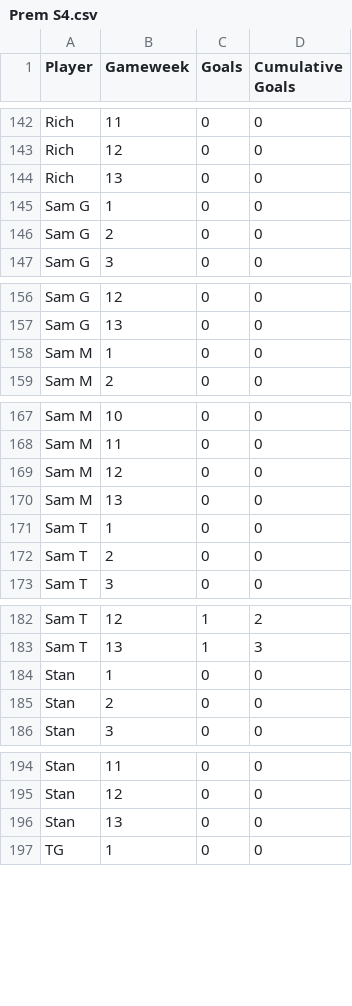
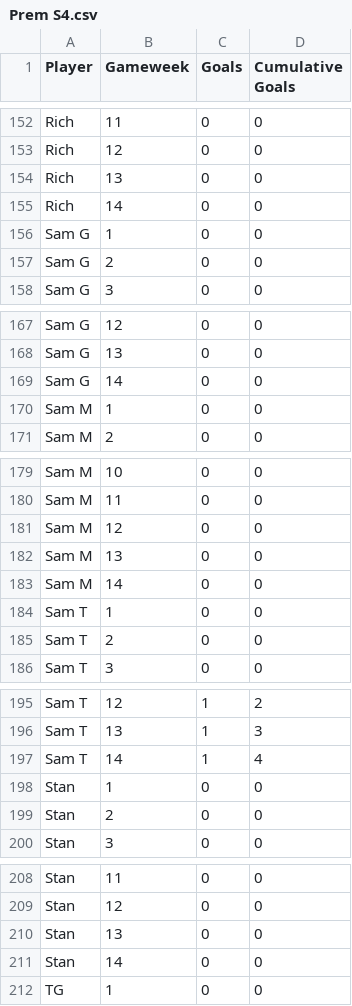
Before and after one commit to lewtip97/fives_app, a CSV file: data/team_stats/Prem S4.csv, drawn as a sheet; only a part is shown, gaps mark what is left out; the diff covers the shown part only.

```diff
--- a/data/team_stats/Prem S4.csv
+++ b/data/team_stats/Prem S4.csv
@@ -144,2 +154,3 @@ Rich,12,0,0
 Rich,13,0,0
+Rich,14,0,0
 Sam G,1,0,0
@@ -157,2 +168,3 @@ Sam G,12,0,0
 Sam G,13,0,0
+Sam G,14,0,0
 Sam M,1,0,0
@@ -170,2 +182,3 @@ Sam M,12,0,0
 Sam M,13,0,0
+Sam M,14,0,0
 Sam T,1,0,0
@@ -183,2 +196,3 @@ Sam T,12,1,2
 Sam T,13,1,3
+Sam T,14,1,4
 Stan,1,0,0
@@ -196,2 +210,3 @@ Stan,12,0,0
 Stan,13,0,0
+Stan,14,0,0
 TG,1,0,0
```
Also changed, not shown: 11 added rows elsewhere in this file, data/appearances_all.csv, data/goals_all.csv, 16 other files.
